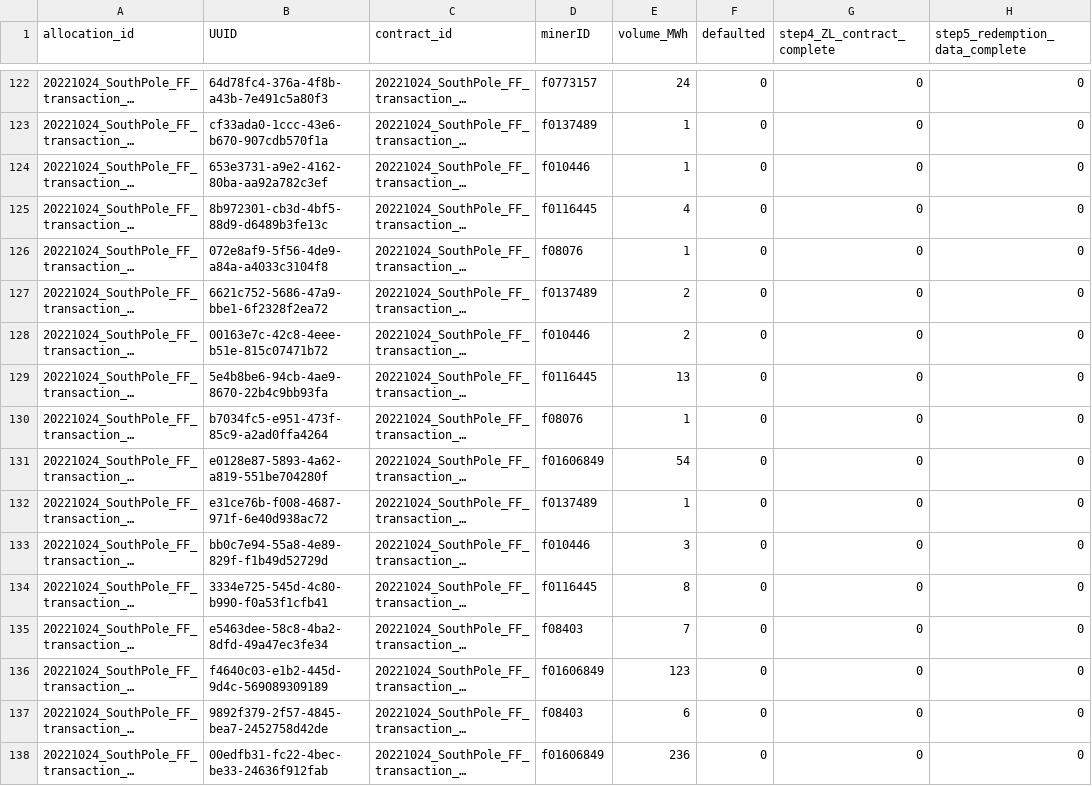
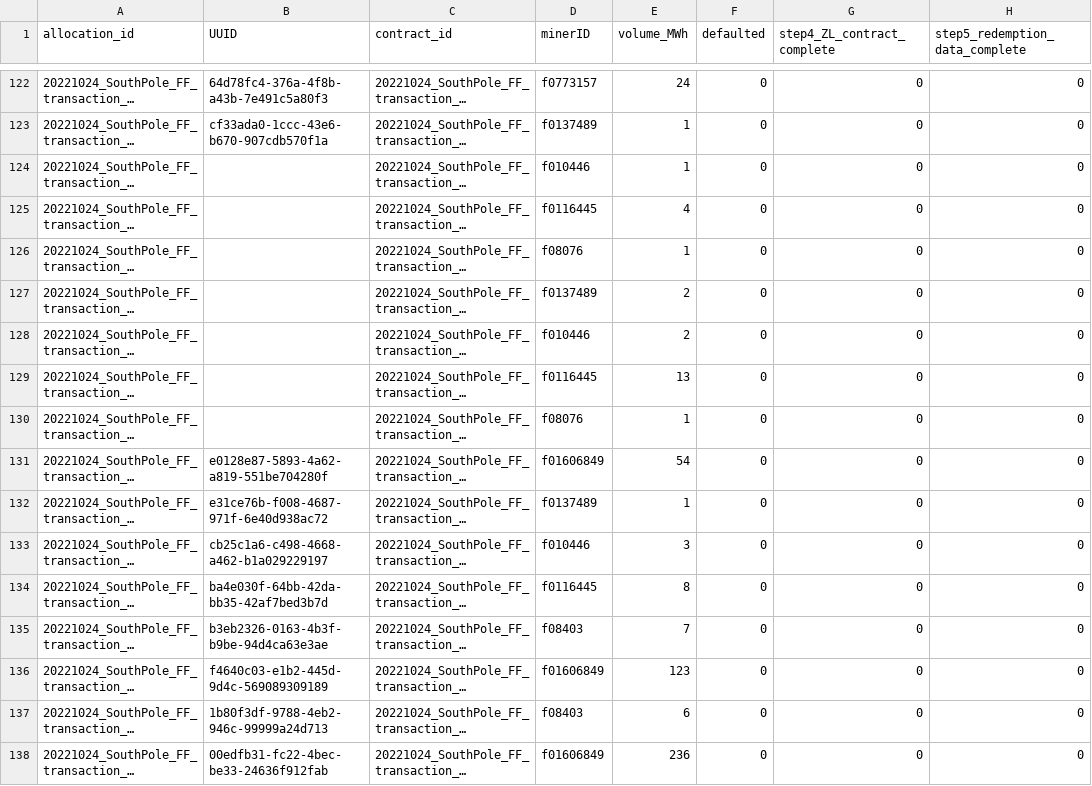
Before and after one commit to protocol/filecoin-renewables-purchases, a CSV file: 20221024_SouthPole_FF_transaction_1/20221024_SouthPole_FF_transaction_1_step3_match.csv, drawn as a sheet; only a part is shown, gaps mark what is left out; long unchanged cells end in …; the diff covers the shown part only; the diff names each change by its address in the sheet, - before the commit and + after, or states it on an @@ line.

Commit message:
chore: Add missing UUIDs and fix changed agreements

```diff
--- a/20221024_SouthPole_FF_transaction_1/20221024_SouthPole_FF_transaction_1_step3_match.csv
+++ b/20221024_SouthPole_FF_transaction_1/20221024_SouthPole_FF_transaction_1_step3_match.csv
-B124 (UUID): 653e3731-a9e2-4162-80ba-aa92a782c3ef
+B124 (UUID): (empty)
-B125 (UUID): 8b972301-cb3d-4bf5-88d9-d6489b3fe13c
+B125 (UUID): (empty)
-B126 (UUID): 072e8af9-5f56-4de9-a84a-a4033c3104f8
+B126 (UUID): (empty)
-B127 (UUID): 6621c752-5686-47a9-bbe1-6f2328f2ea72
+B127 (UUID): (empty)
-B128 (UUID): 00163e7c-42c8-4eee-b51e-815c07471b72
+B128 (UUID): (empty)
-B129 (UUID): 5e4b8be6-94cb-4ae9-8670-22b4c9bb93fa
+B129 (UUID): (empty)
-B130 (UUID): b7034fc5-e951-473f-85c9-a2ad0ffa4264
+B130 (UUID): (empty)
-B133 (UUID): bb0c7e94-55a8-4e89-829f-f1b49d52729d
+B133 (UUID): cb25c1a6-c498-4668-a462-b1a029229197
-B134 (UUID): 3334e725-545d-4c80-b990-f0a53f1cfb41
+B134 (UUID): ba4e030f-64bb-42da-bb35-42af7bed3b7d
-B135 (UUID): e5463dee-58c8-4ba2-8dfd-49a47ec3fe34
+B135 (UUID): b3eb2326-0163-4b3f-b9be-94d4ca63e3ae
-B137 (UUID): 9892f379-2f57-4845-bea7-2452758d42de
+B137 (UUID): 1b80f3df-9788-4eb2-946c-99999a24d713
```
Also changed, not shown: 86 edited cells elsewhere in this file, 1 other file.
